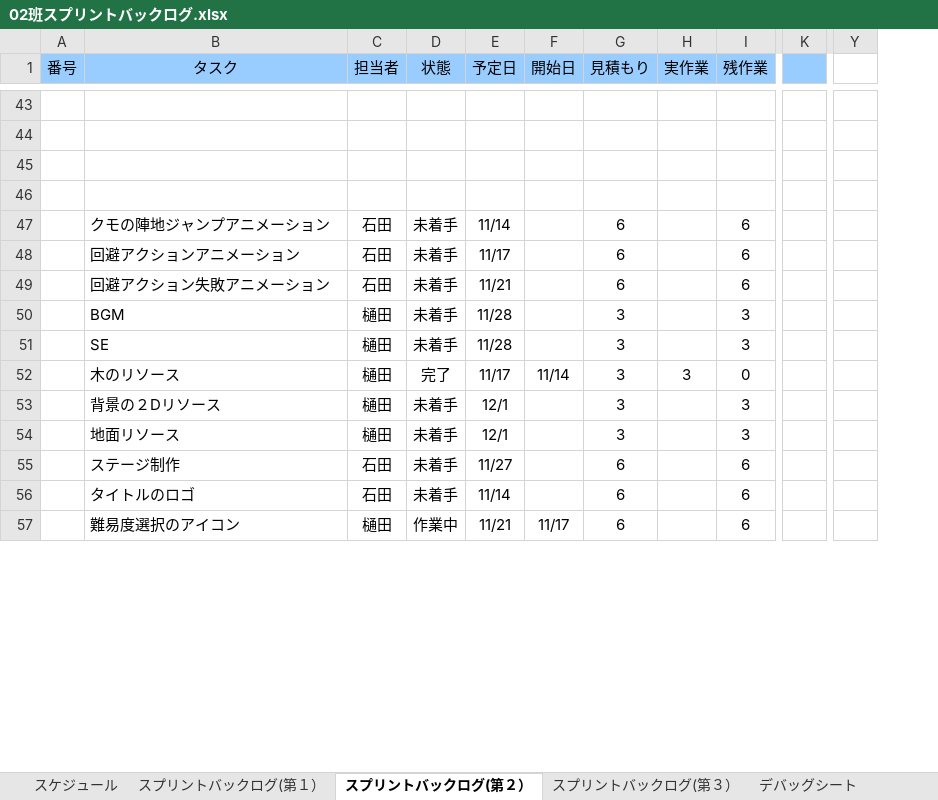
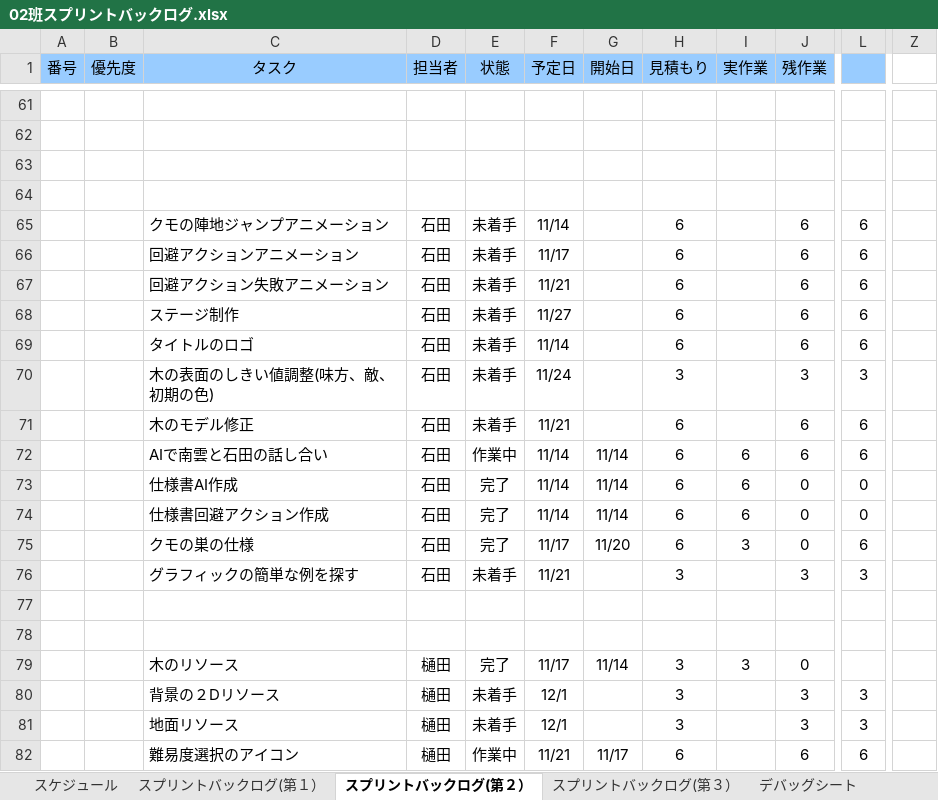
Before and after one commit to NHGC20172H02/PL, an Excel workbook: バックログ/02班スプリントバックログ.xlsx, sheet スプリントバックログ(第２）, drawn as a sheet; only a part is shown, gaps mark what is left out; values as stored, in another font and other column widths than the file's, no borders; charts and pictures and conditional formats not drawn; removed rows and columns are numbered as before the commit, all else as after; rows hold the shown columns only; the diff covers the shown part only; the diff names each change by its address in the sheet, - before the commit and + after, or states it on an @@ line.

Commit message:
蜘蛛の巣の仕様作成と、仕様書現段階統合　バックログ洗い出し(それなりに多い)

```diff
--- a/バックログ/02班スプリントバックログ.xlsx (sheet スプリントバックログ(第２）)
+++ b/バックログ/02班スプリントバックログ.xlsx (sheet スプリントバックログ(第２）)
+column B (優先度), empty
-column K, empty
+column L, rows 65-67: all 6; row 70: 3; row 76: 3; rows 80-82: 3 | 3 | 6
-column Y, empty
+column Z, empty
-A1:A4 merged
+A1:A4 merged
-B1:B4 merged
+C1:C4 merged
-C1:C4 merged
+D1:D4 merged
-D1:D4 merged
+E1:E4 merged
-E1:E4 merged
+F1:F4 merged
-F1:F4 merged
+G1:G4 merged
-G1:G4 merged
+H1:H4 merged
-H1:H4 merged
+I1:I4 merged
-I1:I4 merged
+J1:J4 merged
@@ row 55 moved to row 68: ステージ制作 @@
@@ row 56 moved to row 69: タイトルのロゴ @@
-C70 (タスク): BGM
+C70 (タスク): 木の表面のしきい値調整(味方、敵、初期の色)
-D70 (担当者): 樋田
+D70 (担当者): 石田
-F70 (予定日): 11/28
+F70 (予定日): 11/24
+row 71:  |  | 木のモデル修正 | 石田 | 未着手 | 11/21 |  | 6 |  | 6 | 6
@@ row 66 moved to row 72: AIで南雲と石田の話し合い @@
+row 73:  |  | 仕様書AI作成 | 石田 | 完了 | 11/14 | 11/14 | 6 | 6 | 0 | 0
+row 74:  |  | 仕様書回避アクション作成 | 石田 | 完了 | 11/14 | 11/14 | 6 | 6 | 0 | 0
+row 75:  |  | クモの巣の仕様 | 石田 | 完了 | 11/17 | 11/20 | 6 | 3 | 0 | 6
-C76 (タスク): SE
+C76 (タスク): グラフィックの簡単な例を探す
-D76 (担当者): 樋田
+D76 (担当者): 石田
-F76 (予定日): 11/28
+F76 (予定日): 11/21
+row 77: (empty)
+row 78: (empty)
```
Also changed, not shown: 81 added rows, 64 removed rows, 2 moved rows, 26 edited cells and cell formats elsewhere in this sheet, formulas that keep their value, charts or pictures, 4 other files.
